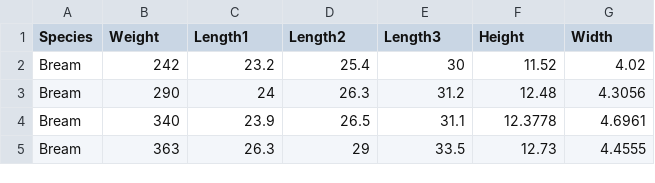
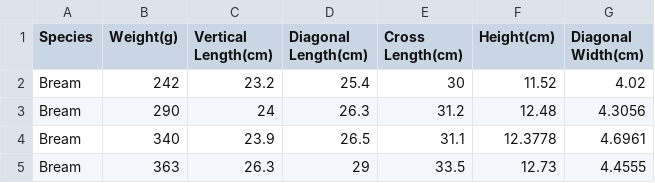
Before and after one commit to NaNdalal-dev/Fish-market, a CSV file: Fish.csv, drawn as a sheet; only a part is shown.

Commit message:
Modified Fish.csv

```diff
--- a/Fish.csv
+++ b/Fish.csv
@@ -1,2 +1,2 @@
-Species,Weight,Length1,Length2,Length3,Height,Width
+Species,Weight(g),Vertical Length(cm),Diagonal Length(cm),Cross Length(cm),Height(cm),Diagonal Width(cm)
 Bream,242,23.2,25.4,30,11.52,4.02
```
Also changed, not shown: 1 other file.
